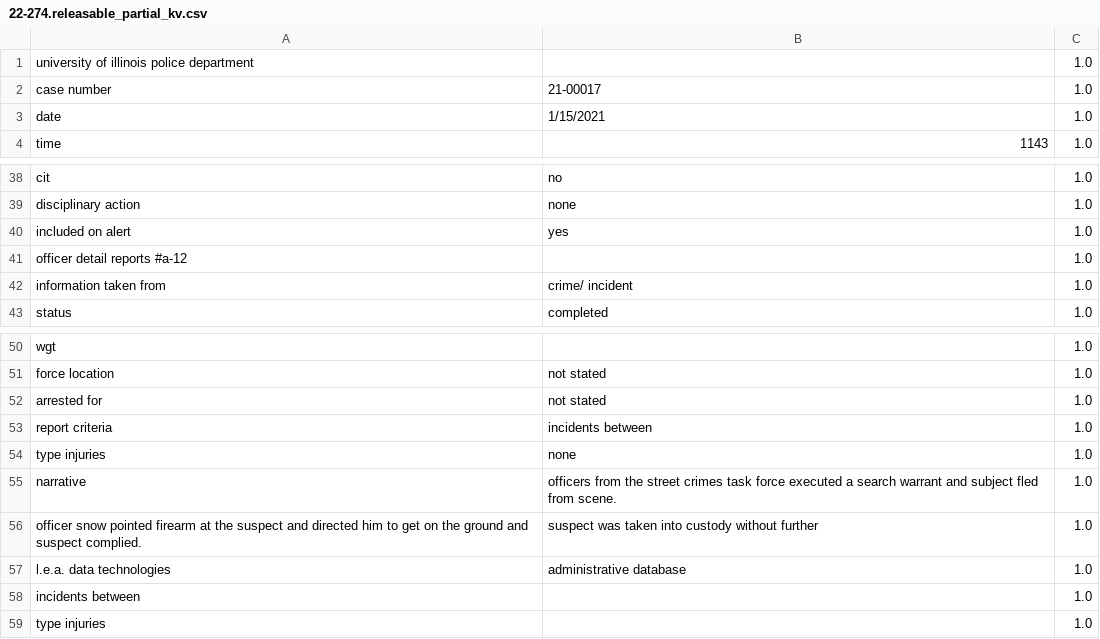
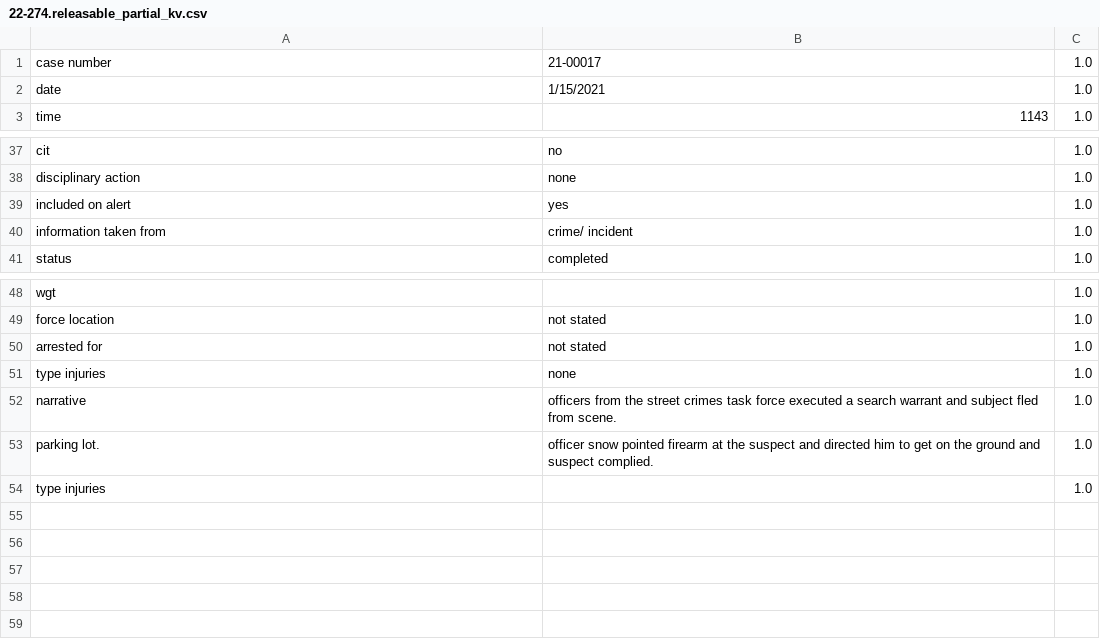
Before and after one commit to ucbepic/TWIX, a CSV file: result/complaints & use of force/UIUC PD Use of Force/22-274.releasable_partial_kv.csv, drawn as a sheet; only a part is shown, gaps mark what is left out.

```diff
--- a/result/complaints & use of force/UIUC PD Use of Force/22-274.releasable_partial_kv.csv
+++ b/result/complaints & use of force/UIUC PD Use of Force/22-274.releasable_partial_kv.csv
@@ -1,2 +1 @@
-university of illinois police department,,1.0
 case number,21-00017,1.0
@@ -40,3 +39,2 @@ disciplinary action,none,1.0
 included on alert,yes,1.0
-officer detail reports #a-12,,1.0
 information taken from,crime/ incident,1.0
@@ -52,8 +50,5 @@ force location,not stated,1.0
 arrested for,not stated,1.0
-report criteria,incidents between,1.0
 type injuries,none,1.0
 narrative,officers from the street crimes task force executed a search warrant and subject fled from scene.,1.0
-officer snow pointed firearm at the suspect and directed him to get on the ground and suspect complied.,suspect was taken into custody without further,1.0
-l.e.a. data technologies,administrative database,1.0
-incidents between,,1.0
+parking lot.,officer snow pointed firearm at the suspect and directed him to get on the ground and suspect complied.,1.0
 type injuries,,1.0
```
Also changed, not shown: 13 other files.
